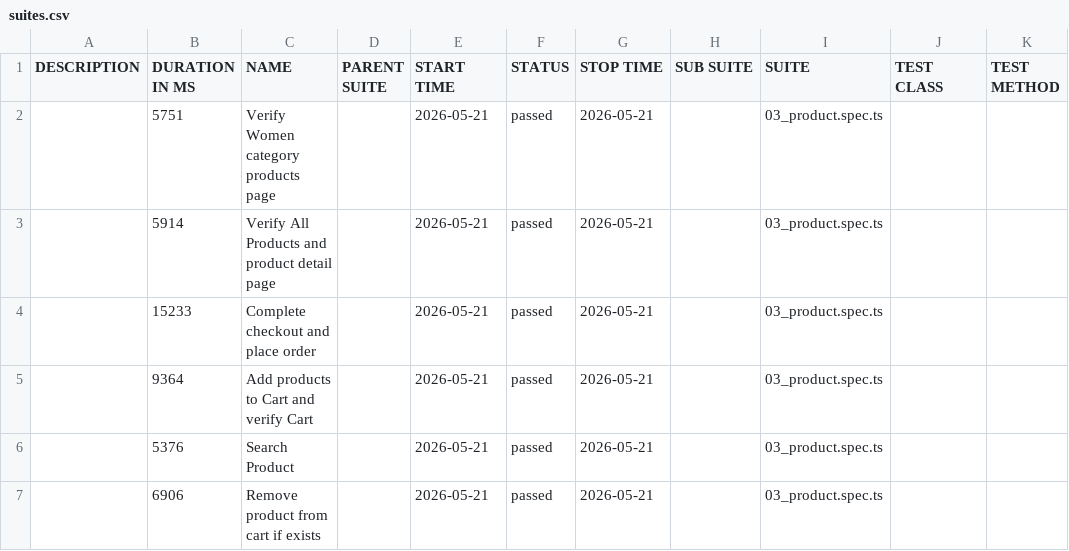
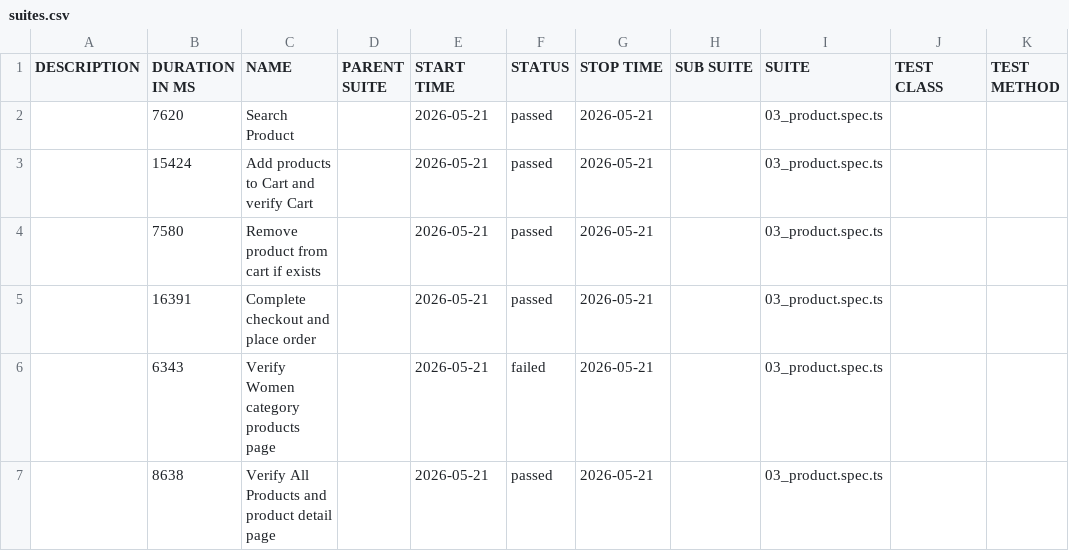
Before and after one commit to rxdt2358/playwright-allure-reports, a CSV file: data/suites.csv, drawn as a sheet.

```diff
--- a/data/suites.csv
+++ b/data/suites.csv
@@ -1,7 +1,7 @@
 "DESCRIPTION","DURATION IN MS","NAME","PARENT SUITE","START TIME","STATUS","STOP TIME","SUB SUITE","SUITE","TEST CLASS","TEST METHOD"
-"","5751","Verify Women category products page","","2026-05-21","passed","2026-05-21","","03_product.spec.ts","",""
-"","5914","Verify All Products and product detail page","","2026-05-21","passed","2026-05-21","","03_product.spec.ts","",""
-"","15233","Complete checkout and place order","","2026-05-21","passed","2026-05-21","","03_product.spec.ts","",""
-"","9364","Add products to Cart and verify Cart","","2026-05-21","passed","2026-05-21","","03_product.spec.ts","",""
-"","5376","Search Product","","2026-05-21","passed","2026-05-21","","03_product.spec.ts","",""
-"","6906","Remove product from cart if exists","","2026-05-21","passed","2026-05-21","","03_product.spec.ts","",""
+"","7620","Search Product","","2026-05-21","passed","2026-05-21","","03_product.spec.ts","",""
+"","15424","Add products to Cart and verify Cart","","2026-05-21","passed","2026-05-21","","03_product.spec.ts","",""
+"","7580","Remove product from cart if exists","","2026-05-21","passed","2026-05-21","","03_product.spec.ts","",""
+"","16391","Complete checkout and place order","","2026-05-21","passed","2026-05-21","","03_product.spec.ts","",""
+"","6343","Verify Women category products page","","2026-05-21","failed","2026-05-21","","03_product.spec.ts","",""
+"","8638","Verify All Products and product detail page","","2026-05-21","passed","2026-05-21","","03_product.spec.ts","",""
```
Also changed, not shown: 43 other files.
